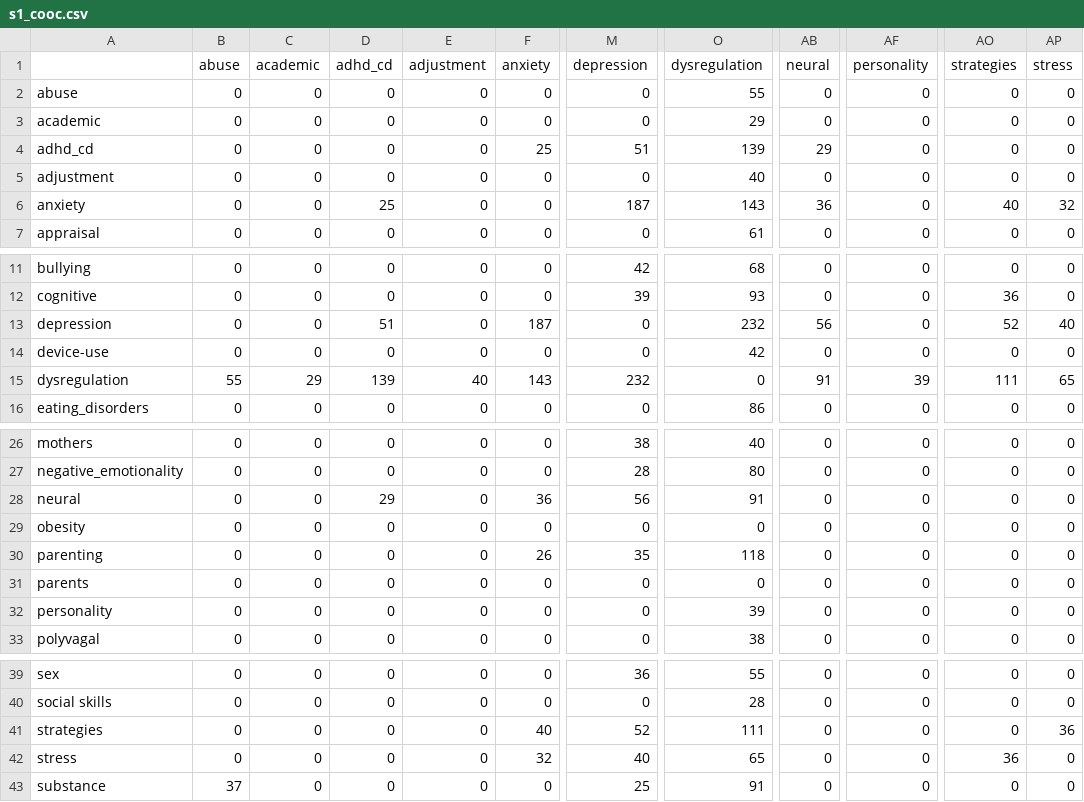
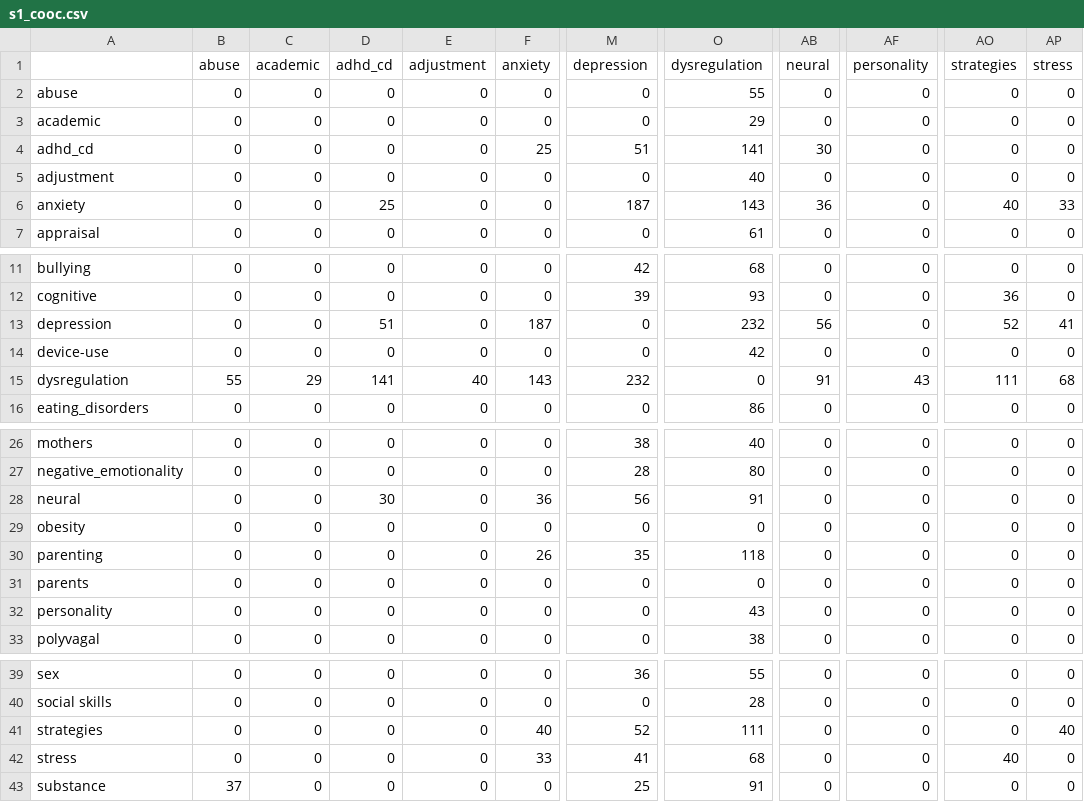
Before and after one commit to cjvanlissa/veni_sysrev, a CSV file: s1_cooc.csv, drawn as a sheet; only a part is shown, gaps mark what is left out; the diff names each change by its address in the sheet, - before the commit and + after, or states it on an @@ line.

```diff
--- a/s1_cooc.csv
+++ b/s1_cooc.csv
-O4 (dysregulation): 139
+O4 (dysregulation): 141
-AB4 (neural): 29
+AB4 (neural): 30
-AP6 (stress): 32
+AP6 (stress): 33
-AP13 (stress): 40
+AP13 (stress): 41
-D15 (adhd_cd): 139
+D15 (adhd_cd): 141
-AF15 (personality): 39
+AF15 (personality): 43
-AP15 (stress): 65
+AP15 (stress): 68
-D28 (adhd_cd): 29
+D28 (adhd_cd): 30
-O32 (dysregulation): 39
+O32 (dysregulation): 43
-AP41 (stress): 36
+AP41 (stress): 40
-F42 (anxiety): 32
+F42 (anxiety): 33
-M42 (depression): 40
+M42 (depression): 41
-O42 (dysregulation): 65
+O42 (dysregulation): 68
-AO42 (strategies): 36
+AO42 (strategies): 40
```
Also changed, not shown: study1_word_freq.csv, study2_word_freq.csv, 44 other files.
